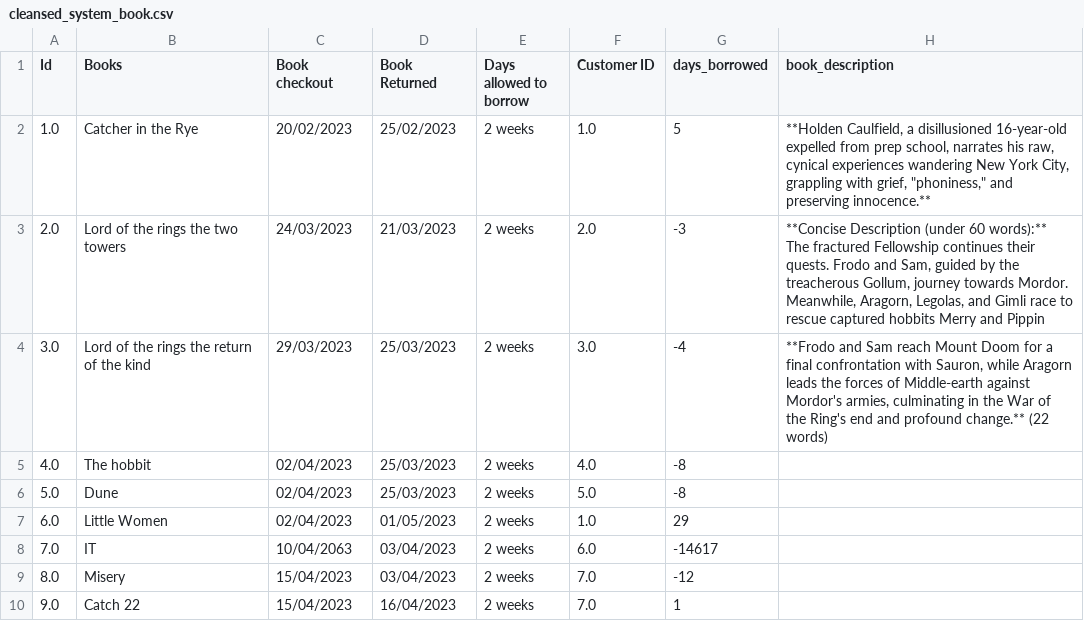
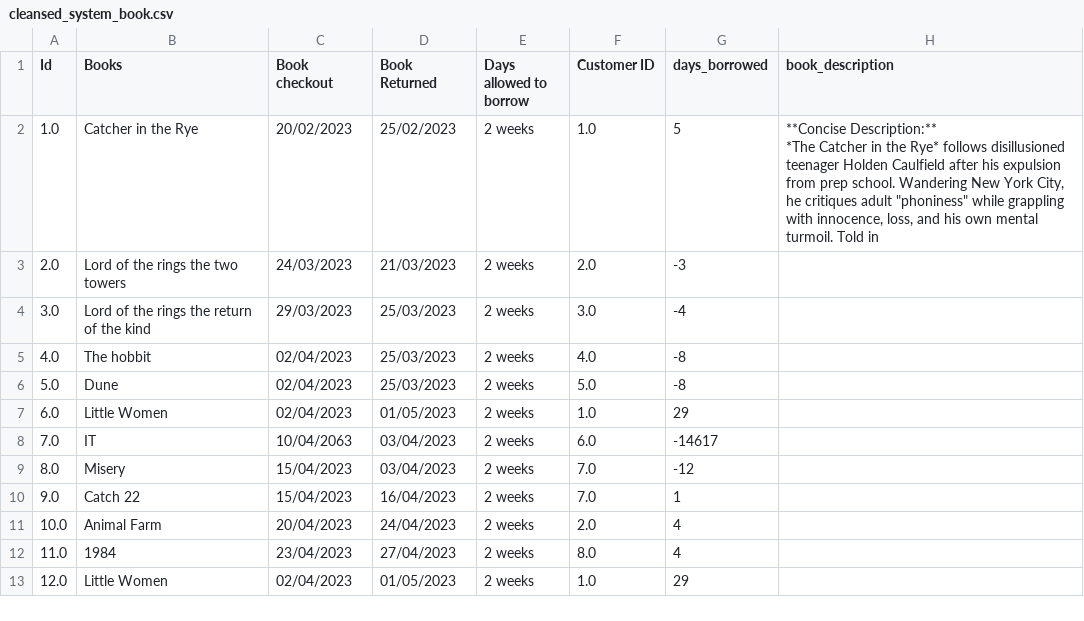
Before and after one commit to jbetts197/M5-20260106, a CSV file: dockerized_script/output_cleansed_data/cleansed_system_book.csv, drawn as a sheet; only a part is shown; the shorter side is filled out with more unchanged rows.

```diff
--- a/dockerized_script/output_cleansed_data/cleansed_system_book.csv
+++ b/dockerized_script/output_cleansed_data/cleansed_system_book.csv
@@ -1,7 +1,6 @@
 Id,Books,Book checkout,Book Returned,Days allowed to borrow,Customer ID,days_borrowed,book_description
-1.0,Catcher in the Rye,20/02/2023,25/02/2023,2 weeks,1.0,5,"**Holden Caulfield, a disillusioned 16-year-old expelled from prep school, narrates his raw, cynical experiences wandering New York City, grappling with grief, ""phoniness,"" and preserving innocence.**"
-2.0,Lord of the rings the two towers,24/03/2023,21/03/2023,2 weeks,2.0,-3,"**Concise Description (under 60 words):**
-
-The fractured Fellowship continues their quests. Frodo and Sam, guided by the treacherous Gollum, journey towards Mordor. Meanwhile, Aragorn, Legolas, and Gimli race to rescue captured hobbits Merry and Pippin"
-3.0,Lord of the rings the return of the kind,29/03/2023,25/03/2023,2 weeks,3.0,-4,"**Frodo and Sam reach Mount Doom for a final confrontation with Sauron, while Aragorn leads the forces of Middle-earth against Mordor's armies, culminating in the War of the Ring's end and profound change.** (22 words)"
+1.0,Catcher in the Rye,20/02/2023,25/02/2023,2 weeks,1.0,5,"**Concise Description:**
+*The Catcher in the Rye* follows disillusioned teenager Holden Caulfield after his expulsion from prep school. Wandering New York City, he critiques adult ""phoniness"" while grappling with innocence, loss, and his own mental turmoil. Told in"
+2.0,Lord of the rings the two towers,24/03/2023,21/03/2023,2 weeks,2.0,-3,
+3.0,Lord of the rings the return of the kind,29/03/2023,25/03/2023,2 weeks,3.0,-4,
 4.0,The hobbit,02/04/2023,25/03/2023,2 weeks,4.0,-8,
```
Also changed, not shown: 9 other files.
